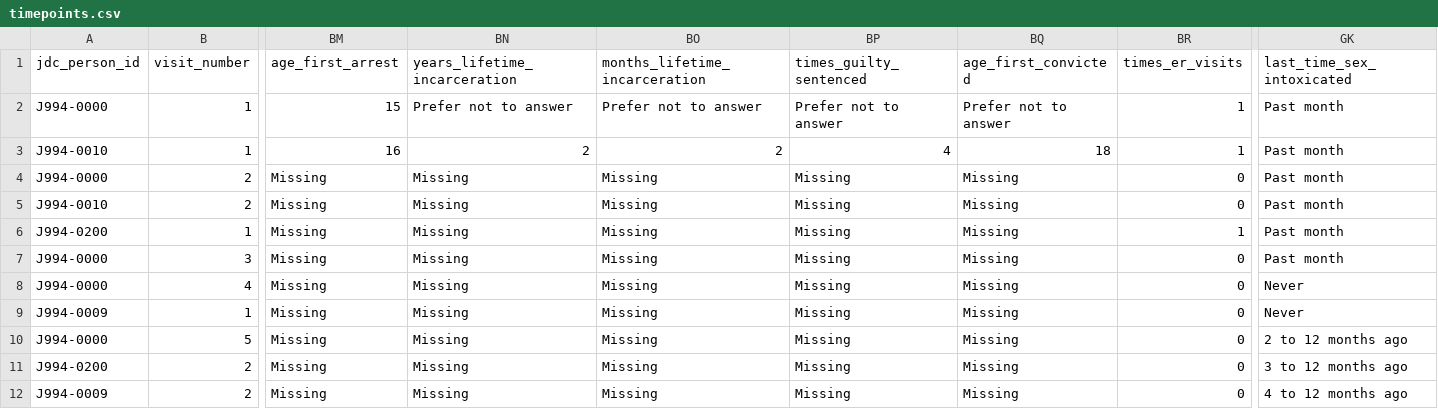
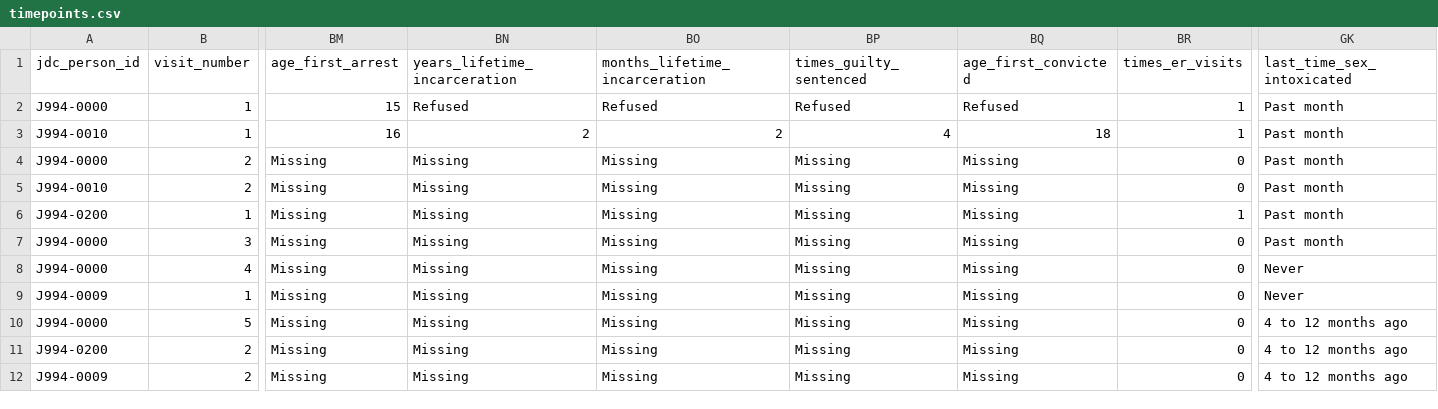
Before and after one commit to jcoin-maarc/jdc-utilities, a CSV file: data/external_workflow/timepoints.csv, drawn as a sheet; only a part is shown, gaps mark what is left out; the diff names each change by its address in the sheet, - before the commit and + after, or states it on an @@ line.

```diff
--- a/data/external_workflow/timepoints.csv
+++ b/data/external_workflow/timepoints.csv
-BN2 (years_lifetime_incarceration): Prefer not to answer
+BN2 (years_lifetime_incarceration): Refused
-BO2 (months_lifetime_incarceration): Prefer not to answer
+BO2 (months_lifetime_incarceration): Refused
-BP2 (times_guilty_sentenced): Prefer not to answer
+BP2 (times_guilty_sentenced): Refused
-BQ2 (age_first_convicted): Prefer not to answer
+BQ2 (age_first_convicted): Refused
-GK10 (last_time_sex_intoxicated): 2 to 12 months ago
+GK10 (last_time_sex_intoxicated): 4 to 12 months ago
-GK11 (last_time_sex_intoxicated): 3 to 12 months ago
+GK11 (last_time_sex_intoxicated): 4 to 12 months ago
```
Also changed, not shown: data/core-measures-test/data/timepoints.csv, 10 other files.
